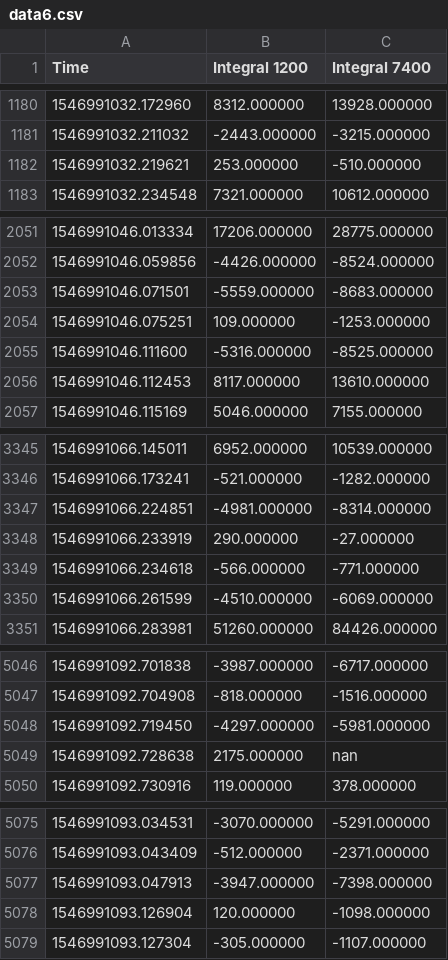
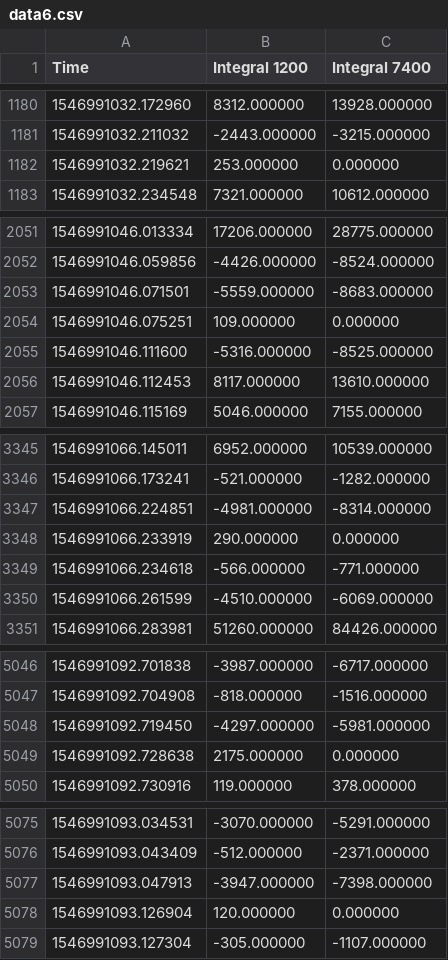
Before and after one commit to lukepolson/School, a CSV file: Phys 499/datafiles/jan_1_2019/data6.csv, drawn as a sheet; only a part is shown, gaps mark what is left out; the diff covers the shown part only.

```diff
--- a/Phys 499/datafiles/jan_1_2019/data6.csv
+++ b/Phys 499/datafiles/jan_1_2019/data6.csv
@@ -1181,3 +1181,3 @@ Time,Integral 1200,Integral 7400
 1546991032.211032,-2443.000000,-3215.000000
-1546991032.219621,253.000000,-510.000000
+1546991032.219621,253.000000,0.000000
 1546991032.234548,7321.000000,10612.000000
@@ -2053,3 +2053,3 @@ Time,Integral 1200,Integral 7400
 1546991046.071501,-5559.000000,-8683.000000
-1546991046.075251,109.000000,-1253.000000
+1546991046.075251,109.000000,0.000000
 1546991046.111600,-5316.000000,-8525.000000
@@ -3347,3 +3347,3 @@ Time,Integral 1200,Integral 7400
 1546991066.224851,-4981.000000,-8314.000000
-1546991066.233919,290.000000,-27.000000
+1546991066.233919,290.000000,0.000000
 1546991066.234618,-566.000000,-771.000000
@@ -5048,3 +5048,3 @@ Time,Integral 1200,Integral 7400
 1546991092.719450,-4297.000000,-5981.000000
-1546991092.728638,2175.000000,nan
+1546991092.728638,2175.000000,0.000000
 1546991092.730916,119.000000,378.000000
@@ -5077,3 +5077,3 @@ Time,Integral 1200,Integral 7400
 1546991093.047913,-3947.000000,-7398.000000
-1546991093.126904,120.000000,-1098.000000
+1546991093.126904,120.000000,0.000000
 1546991093.127304,-305.000000,-1107.000000
```
Also changed, not shown: 2 edited cells elsewhere in this file, Phys 499/datafiles/jan_1_2019/data2.csv, Phys 499/datafiles/jan_1_2019/data3.csv, 9 other files.
